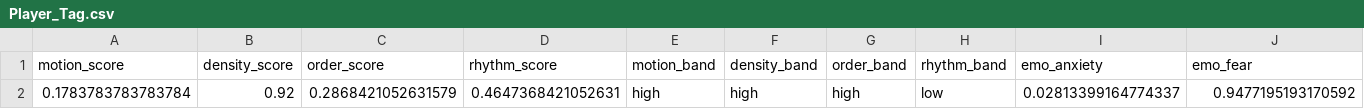
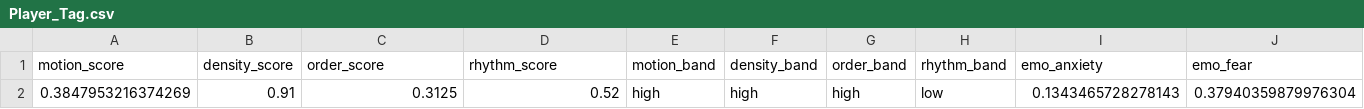
Before and after one commit to and12cant-ctrl/Music_Map_Exp, a CSV file: MusicData/CSV/Hint/Player_Tag.csv, drawn as a sheet; only a part is shown; removed rows and columns are numbered as before the commit, all else as after; rows hold the shown columns only; the diff names each change by its address in the sheet, - before the commit and + after, or states it on an @@ line.

```diff
--- a/MusicData/CSV/Hint/Player_Tag.csv
+++ b/MusicData/CSV/Hint/Player_Tag.csv
-row 2: 0.1783783783783784 | 0.92 | 0.2868421052631579 | 0.4647368421052631 | high | high | high | low | 0.02813399164774337 | 0.9477195193170592
+row 2: 0.3847953216374269 | 0.91 | 0.3125 | 0.52 | high | high | high | low | 0.1343465728278143 | 0.37940359879976304
```
Also changed, not shown: MusicData/CSV/Hint/Player_Extract.csv, 25 other files.
